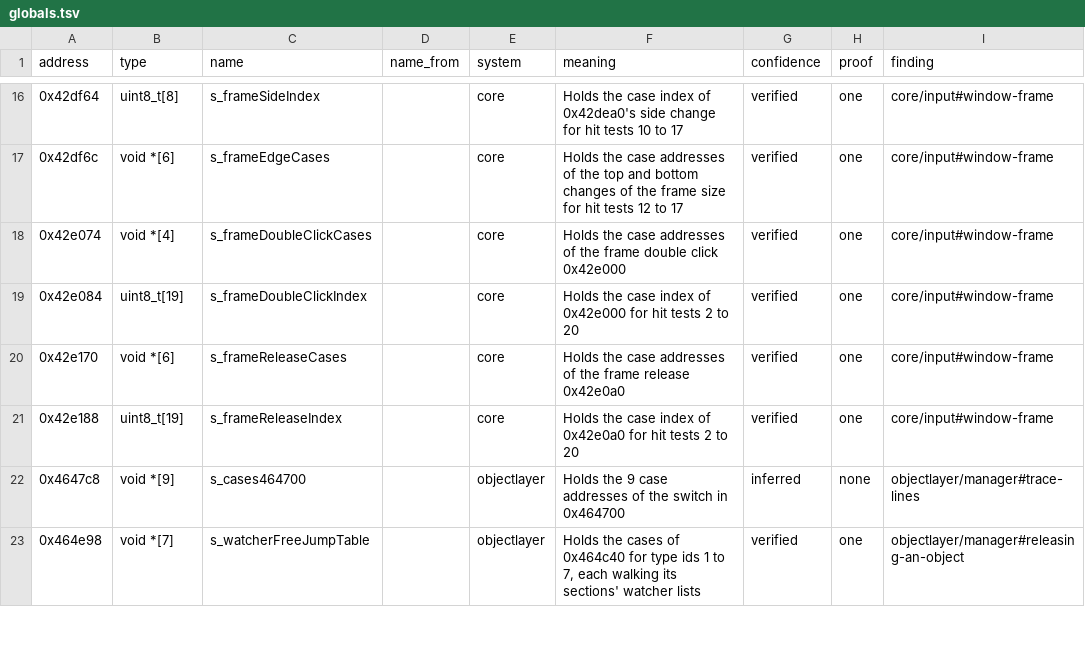
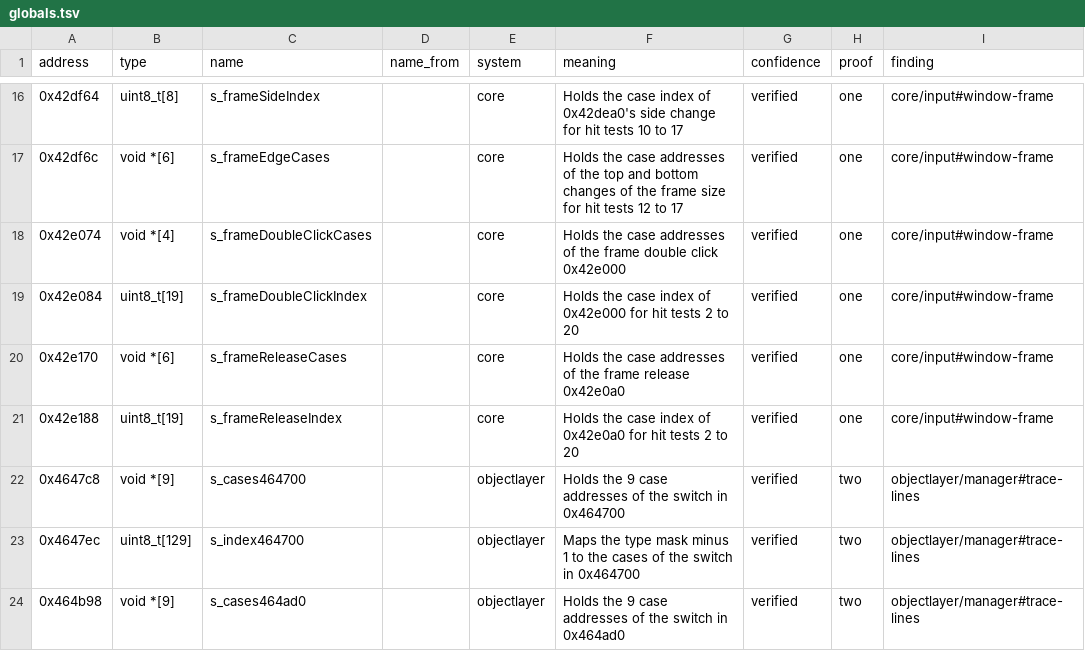
Before and after one commit to samwhosung/benilla-re, a TSV file: symbols/globals.tsv, drawn as a sheet; only a part is shown, gaps mark what is left out; the shorter side is filled out with more unchanged rows; the diff covers the shown part only.

```diff
--- a/symbols/globals.tsv
+++ b/symbols/globals.tsv
@@ -21,2 +21,4 @@ address	type	name	name_from	system	meaning	confidence	proof	finding
 0x42e188	uint8_t[19]	s_frameReleaseIndex		core	Holds the case index of 0x42e0a0 for hit tests 2 to 20	verified	one	core/input#window-frame
-0x4647c8	void *[9]	s_cases464700		objectlayer	Holds the 9 case addresses of the switch in 0x464700	inferred	none	objectlayer/manager#trace-lines
+0x4647c8	void *[9]	s_cases464700		objectlayer	Holds the 9 case addresses of the switch in 0x464700	verified	two	objectlayer/manager#trace-lines
+0x4647ec	uint8_t[129]	s_index464700		objectlayer	Maps the type mask minus 1 to the cases of the switch in 0x464700	verified	two	objectlayer/manager#trace-lines
+0x464b98	void *[9]	s_cases464ad0		objectlayer	Holds the 9 case addresses of the switch in 0x464ad0	verified	two	objectlayer/manager#trace-lines
```
Also changed, not shown: 1 added row and 24 edited cells elsewhere in this file, symbols/fields.tsv, 7 other files.
